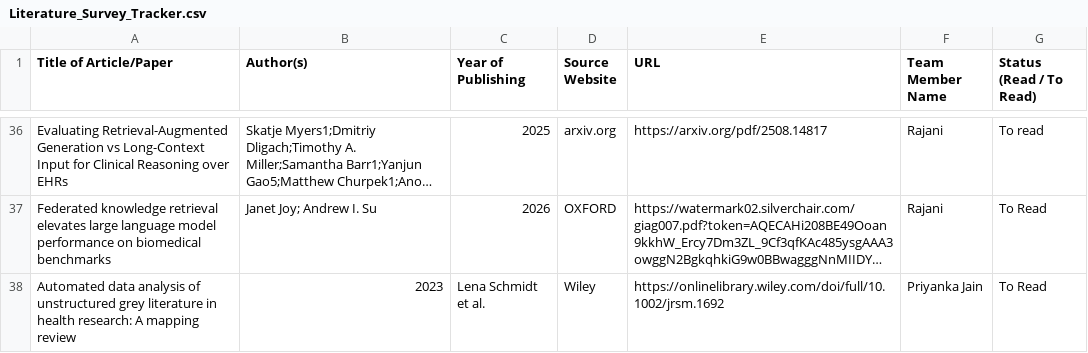
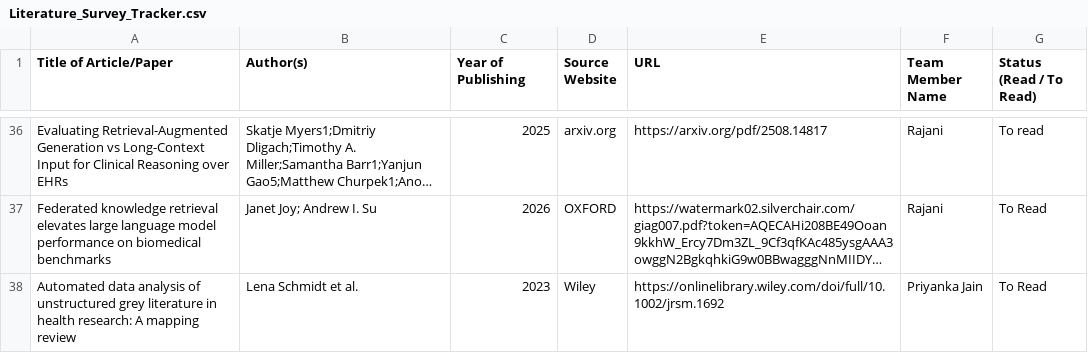
Before and after one commit to UpadhyayKiran/mtech-capstone-project, a CSV file: docs/literature survey/Literature_Survey_Tracker.csv, drawn as a sheet; only a part is shown, gaps mark what is left out; long unchanged cells end in …; the diff names each change by its address in the sheet, - before the commit and + after, or states it on an @@ line.

Commit message:
Update Literature_Survey_Tracker.csv

```diff
--- a/docs/literature survey/Literature_Survey_Tracker.csv
+++ b/docs/literature survey/Literature_Survey_Tracker.csv
-B38 (Author(s)): 2023
+B38 (Author(s)): Lena Schmidt et al.
-C38 (Year of Publishing): Lena Schmidt et al.
+C38 (Year of Publishing): 2023
```
